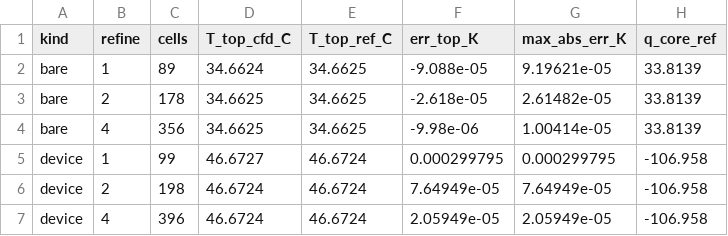
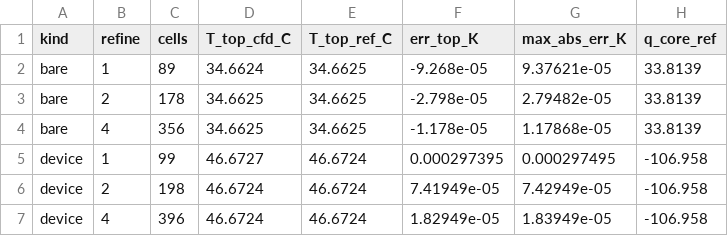
Before and after one commit to aminilia/wearable-thermal-cfd, a CSV file: results/phase2/column_verification.csv, drawn as a sheet.

```diff
--- a/results/phase2/column_verification.csv
+++ b/results/phase2/column_verification.csv
@@ -1,7 +1,7 @@
 kind,refine,cells,T_top_cfd_C,T_top_ref_C,err_top_K,max_abs_err_K,q_core_ref
-bare,1,89,34.6624,34.6625,-9.088e-05,9.19621e-05,33.8139
-bare,2,178,34.6625,34.6625,-2.618e-05,2.61482e-05,33.8139
-bare,4,356,34.6625,34.6625,-9.98e-06,1.00414e-05,33.8139
-device,1,99,46.6727,46.6724,0.000299795,0.000299795,-106.958
-device,2,198,46.6724,46.6724,7.64949e-05,7.64949e-05,-106.958
-device,4,396,46.6724,46.6724,2.05949e-05,2.05949e-05,-106.958
+bare,1,89,34.6624,34.6625,-9.268e-05,9.37621e-05,33.8139
+bare,2,178,34.6625,34.6625,-2.798e-05,2.79482e-05,33.8139
+bare,4,356,34.6625,34.6625,-1.178e-05,1.17868e-05,33.8139
+device,1,99,46.6727,46.6724,0.000297395,0.000297495,-106.958
+device,2,198,46.6724,46.6724,7.41949e-05,7.42949e-05,-106.958
+device,4,396,46.6724,46.6724,1.82949e-05,1.83949e-05,-106.958
```
Also changed, not shown: results/phase2/cases.csv, results/phase2/mesh_study.csv, 21 other files.
